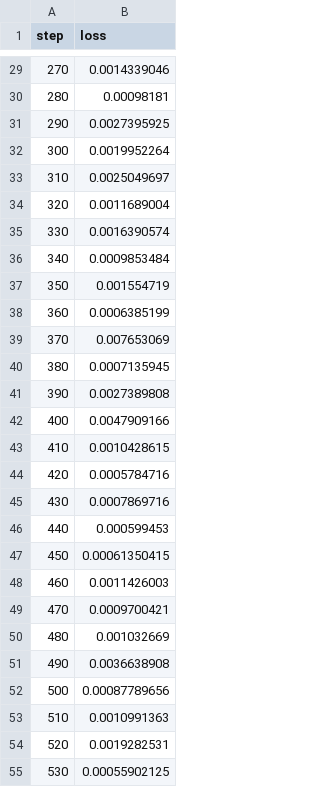
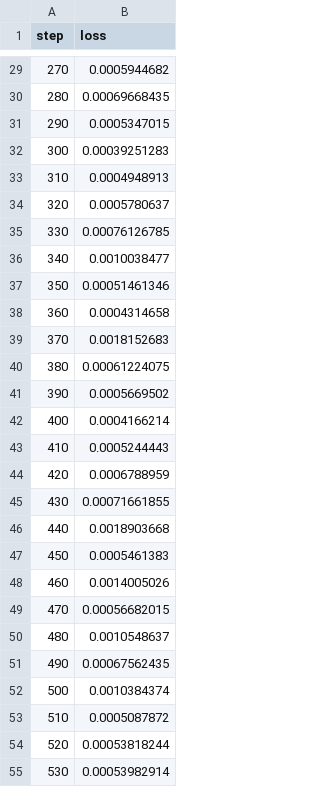
Before and after one commit to 106601015/CapsNet_for_Taichung_Mountains_HeavyRain_functional_ezrize, a CSV file: results/loss.csv, drawn as a sheet; only a part is shown, gaps mark what is left out; the diff covers the shown part only.

```diff
--- a/results/loss.csv
+++ b/results/loss.csv
@@ -29,27 +29,27 @@ step,loss
-270,0.0014339046
-280,0.00098181
-290,0.0027395925
-300,0.0019952264
-310,0.0025049697
-320,0.0011689004
-330,0.0016390574
-340,0.0009853484
-350,0.001554719
-360,0.0006385199
-370,0.007653069
-380,0.0007135945
-390,0.0027389808
-400,0.0047909166
-410,0.0010428615
-420,0.0005784716
-430,0.0007869716
-440,0.000599453
-450,0.00061350415
-460,0.0011426003
-470,0.0009700421
-480,0.001032669
-490,0.0036638908
-500,0.00087789656
-510,0.0010991363
-520,0.0019282531
-530,0.00055902125
+270,0.0005944682
+280,0.00069668435
+290,0.0005347015
+300,0.00039251283
+310,0.0004948913
+320,0.0005780637
+330,0.00076126785
+340,0.0010038477
+350,0.00051461346
+360,0.0004314658
+370,0.0018152683
+380,0.00061224075
+390,0.0005669502
+400,0.0004166214
+410,0.0005244443
+420,0.0006788959
+430,0.00071661855
+440,0.0018903668
+450,0.0005461383
+460,0.0014005026
+470,0.00056682015
+480,0.0010548637
+490,0.00067562435
+500,0.0010384374
+510,0.0005087872
+520,0.00053818244
+530,0.00053982914
```
Also changed, not shown: 28 edited cells elsewhere in this file, results/train_acc.csv.
